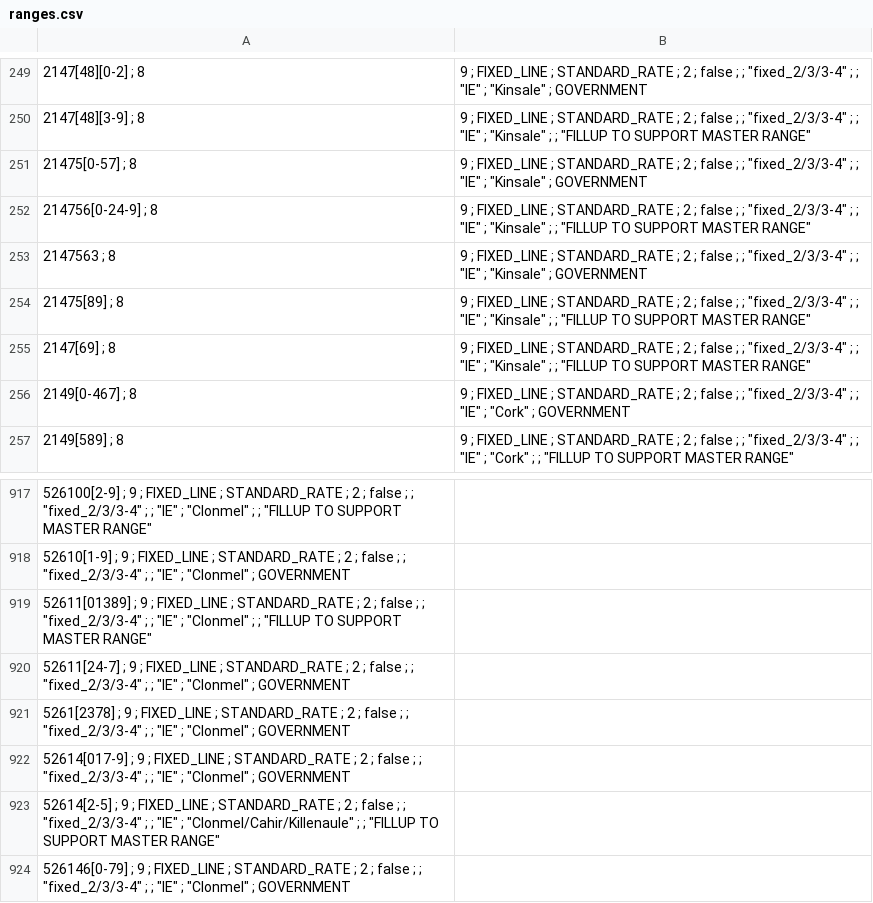
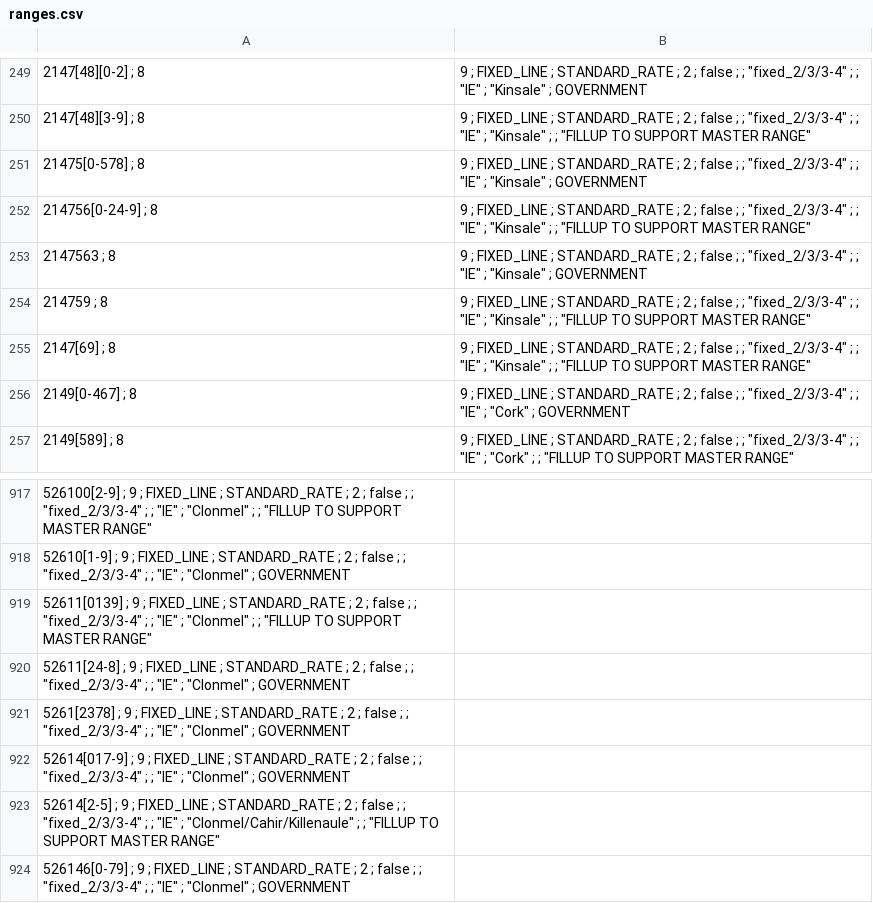
Before and after one commit to mukesh-capsitech/libphonenumber-csharp, a CSV file: resources/metadata/353/ranges.csv, drawn as a sheet; only a part is shown, gaps mark what is left out; the diff names each change by its address in the sheet, - before the commit and + after, or states it on an @@ line.

```diff
--- a/resources/metadata/353/ranges.csv
+++ b/resources/metadata/353/ranges.csv
-A251: 21475[0-57] ; 8
+A251: 21475[0-578] ; 8
-A254: 21475[89] ; 8
+A254: 214759 ; 8
-A919: 52611[01389] ; 9…
+A919: 52611[0139] ; 9…
-A920: 52611[24-7] ; 9…
+A920: 52611[24-8] ; 9…
```
Also changed, not shown: resources/metadata/220/ranges.csv, resources/metadata/254/ranges.csv, 28 other files.
